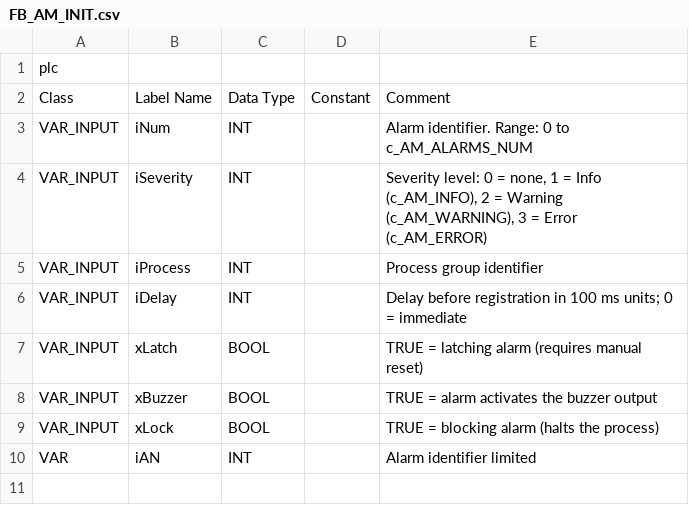
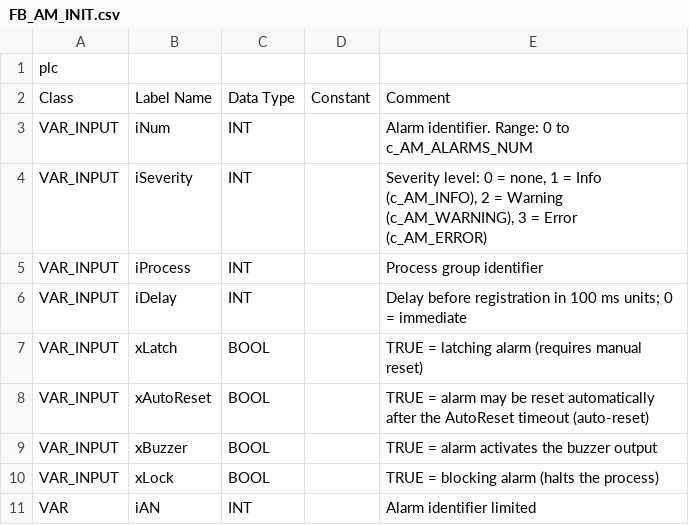
Before and after one commit to Serhioromano/gxw2-libraries, a CSV file: libraries/AlarmManager/POU/FB_AM_INIT.csv, drawn as a sheet; the diff names each change by its address in the sheet, - before the commit and + after, or states it on an @@ line.

```diff
--- a/libraries/AlarmManager/POU/FB_AM_INIT.csv
+++ b/libraries/AlarmManager/POU/FB_AM_INIT.csv
+row 8: VAR_INPUT | xAutoReset | BOOL |  | TRUE = alarm may be reset automatically after the AutoReset timeout (auto-reset)
```
Also changed, not shown: 7 other files.
